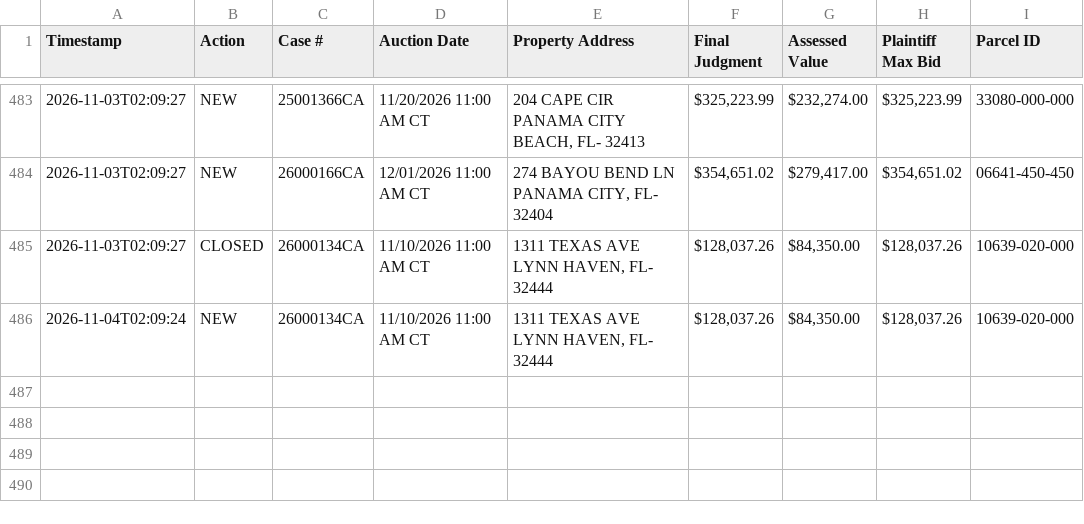
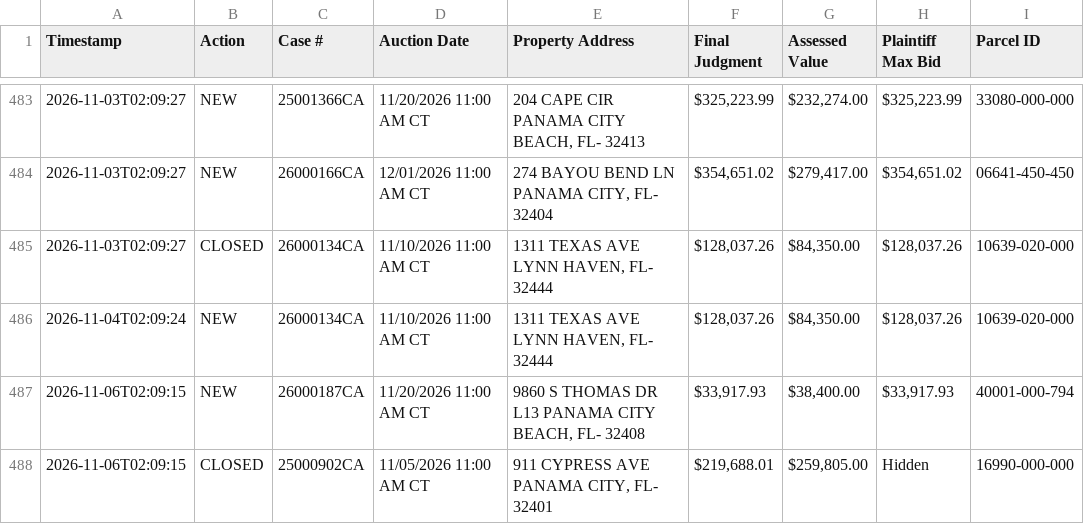
Before and after one commit to figlesias7/realforeclose-bay, a CSV file: data/event_log.csv, drawn as a sheet; only a part is shown, gaps mark what is left out; the diff names each change by its address in the sheet, - before the commit and + after, or states it on an @@ line.

```diff
--- a/data/event_log.csv
+++ b/data/event_log.csv
+row 487: 2026-11-06T02:09:15 | NEW | 26000187CA | 11/20/2026 11:00 AM CT | 9860 S THOMAS DR L13 PANAMA CITY BEACH, FL- 32408 | $33,917.93 | $38,400.00 | $33,917.93 | 40001-000-794
+row 488: 2026-11-06T02:09:15 | CLOSED | 25000902CA | 11/05/2026 11:00 AM CT | 911 CYPRESS AVE PANAMA CITY, FL- 32401 | $219,688.01 | $259,805.00 | Hidden | 16990-000-000
```
Also changed, not shown: data/active_foreclosures.csv, data/all_seen.csv, 3 other files.
